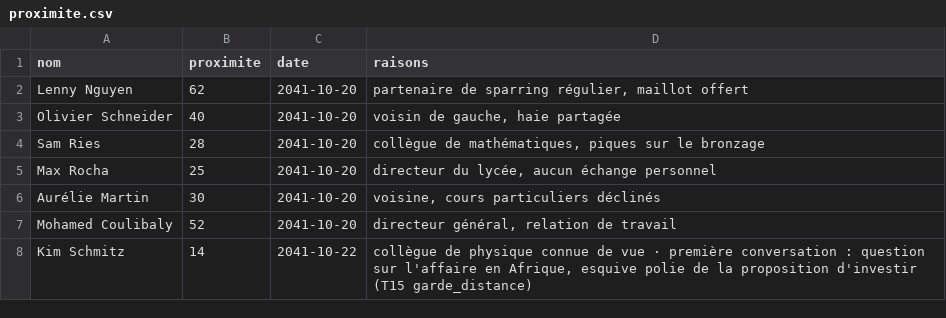
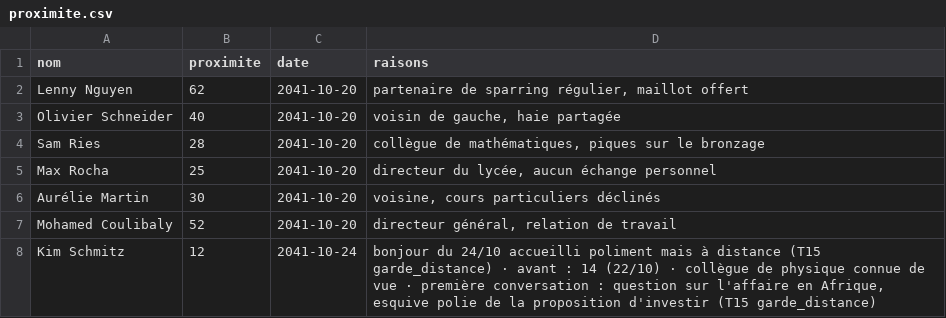
Before and after one commit to ossimiossimiwilliam10-cyber/simulation-william, a CSV file: etat/proximite.csv, drawn as a sheet.

Commit message:
tour n° 164 : jeudi 24 octobre 2041 10h04 (William salue Kim ; elle répond poliment et garde ses distances)

```diff
--- a/etat/proximite.csv
+++ b/etat/proximite.csv
@@ -7,2 +7,2 @@ Aurélie Martin;30;2041-10-20;voisine, cours particuliers déclinés
 Mohamed Coulibaly;52;2041-10-20;directeur général, relation de travail
-Kim Schmitz;14;2041-10-22;collègue de physique connue de vue · première conversation : question sur l'affaire en Afrique, esquive polie de la proposition d'investir (T15 garde_distance)
+Kim Schmitz;12;2041-10-24;bonjour du 24/10 accueilli poliment mais à distance (T15 garde_distance) · avant : 14 (22/10) · collègue de physique connue de vue · première conversation : question sur l'affaire en Afrique, esquive polie de la proposition d'investir (T15 garde_distance)
```
Also changed, not shown: 12 other files.
